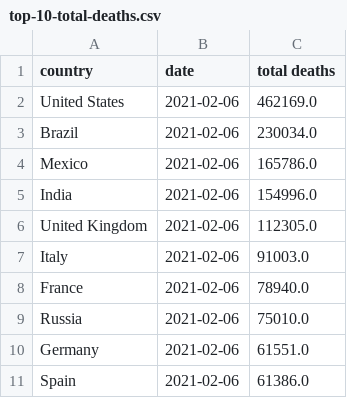
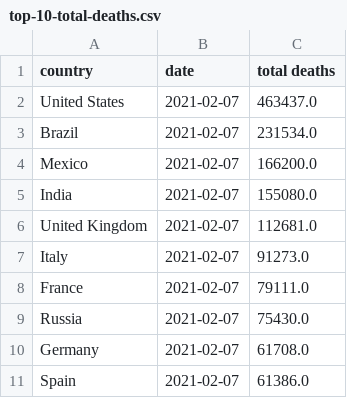
Before and after one commit to ravisivapriyatharun/covid-data, a CSV file: top-10-total-deaths.csv, drawn as a sheet.

```diff
--- a/top-10-total-deaths.csv
+++ b/top-10-total-deaths.csv
@@ -1,11 +1,11 @@
 country,date,total deaths
-United States,2021-02-06,462169.0
-Brazil,2021-02-06,230034.0
-Mexico,2021-02-06,165786.0
-India,2021-02-06,154996.0
-United Kingdom,2021-02-06,112305.0
-Italy,2021-02-06,91003.0
-France,2021-02-06,78940.0
-Russia,2021-02-06,75010.0
-Germany,2021-02-06,61551.0
-Spain,2021-02-06,61386.0
+United States,2021-02-07,463437.0
+Brazil,2021-02-07,231534.0
+Mexico,2021-02-07,166200.0
+India,2021-02-07,155080.0
+United Kingdom,2021-02-07,112681.0
+Italy,2021-02-07,91273.0
+France,2021-02-07,79111.0
+Russia,2021-02-07,75430.0
+Germany,2021-02-07,61708.0
+Spain,2021-02-07,61386.0
```
Also changed, not shown: top-10-new-cases.csv, top-10-total-cases.csv, 2 other files.
